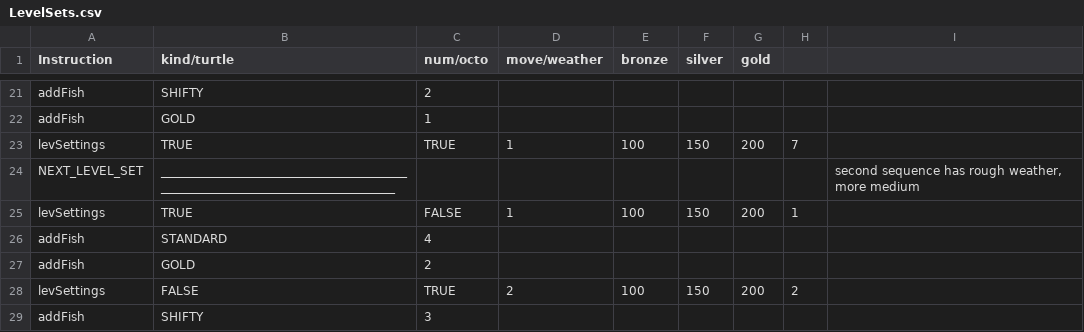
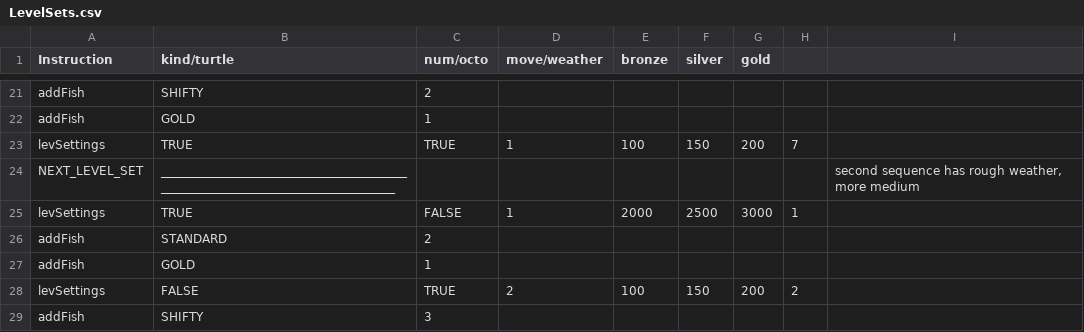
Before and after one commit to clownbox/harpoon-lagoon, a CSV file: Assets/Resources/LevelSets.csv, drawn as a sheet; only a part is shown, gaps mark what is left out.

Commit message:
Delay at end of level to see score, medal result shown during that time, failing to earn bronze causes loss. Score values aren't yet tuned but when I get to that they'll now work in a way the player has enough time to see/register what's going on. Lose screen shows the minimum bronze goal that wasn't hit, as well as the score the player did have so far for that level

```diff
--- a/Assets/Resources/LevelSets.csv
+++ b/Assets/Resources/LevelSets.csv
@@ -24,5 +24,5 @@ levSettings,TRUE,TRUE,1,100,150,200,7,
 NEXT_LEVEL_SET,________________________________________________________________________________,,,,,,,"second sequence has rough weather, more medium"
-levSettings,TRUE,FALSE,1,100,150,200,1,
-addFish,STANDARD,4,,,,,,
-addFish,GOLD,2,,,,,,
+levSettings,TRUE,FALSE,1,2000,2500,3000,1,
+addFish,STANDARD,2,,,,,,
+addFish,GOLD,1,,,,,,
 levSettings,FALSE,TRUE,2,100,150,200,2,
```
Also changed, not shown: 5 other files.
